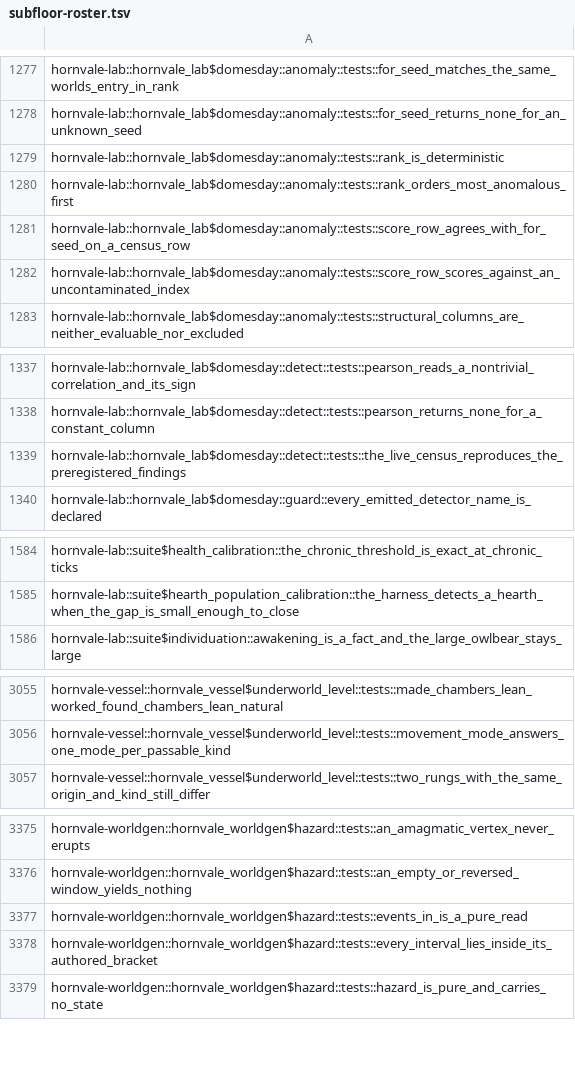
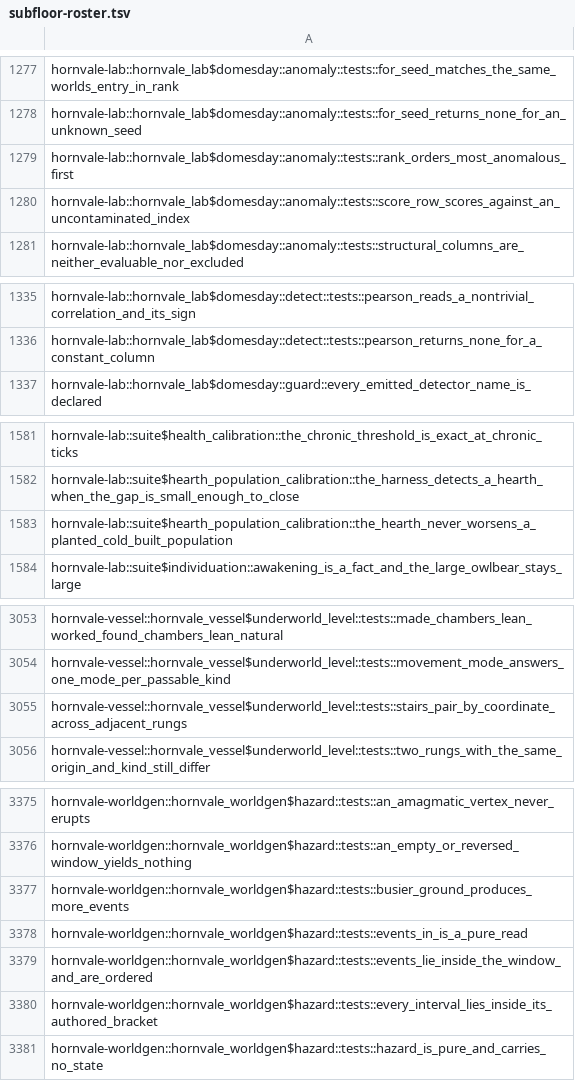
Before and after one commit to hornvale/hornvale, a TSV file: docs/timings/subfloor-roster.tsv, drawn as a sheet; only a part is shown, gaps mark what is left out; the diff covers the shown part only.

```diff
--- a/docs/timings/subfloor-roster.tsv
+++ b/docs/timings/subfloor-roster.tsv
@@ -1278,5 +1278,3 @@ hornvale-lab::hornvale_lab$domesday::anomaly::tests::for_seed_matches_the_same_w
 hornvale-lab::hornvale_lab$domesday::anomaly::tests::for_seed_returns_none_for_an_unknown_seed
-hornvale-lab::hornvale_lab$domesday::anomaly::tests::rank_is_deterministic
 hornvale-lab::hornvale_lab$domesday::anomaly::tests::rank_orders_most_anomalous_first
-hornvale-lab::hornvale_lab$domesday::anomaly::tests::score_row_agrees_with_for_seed_on_a_census_row
 hornvale-lab::hornvale_lab$domesday::anomaly::tests::score_row_scores_against_an_uncontaminated_index
@@ -1338,3 +1336,2 @@ hornvale-lab::hornvale_lab$domesday::detect::tests::pearson_reads_a_nontrivial_c
 hornvale-lab::hornvale_lab$domesday::detect::tests::pearson_returns_none_for_a_constant_column
-hornvale-lab::hornvale_lab$domesday::detect::tests::the_live_census_reproduces_the_preregistered_findings
 hornvale-lab::hornvale_lab$domesday::guard::every_emitted_detector_name_is_declared
@@ -1585,2 +1582,3 @@ hornvale-lab::suite$health_calibration::the_chronic_threshold_is_exact_at_chroni
 hornvale-lab::suite$hearth_population_calibration::the_harness_detects_a_hearth_when_the_gap_is_small_enough_to_close
+hornvale-lab::suite$hearth_population_calibration::the_hearth_never_worsens_a_planted_cold_built_population
 hornvale-lab::suite$individuation::awakening_is_a_fact_and_the_large_owlbear_stays_large
@@ -3056,2 +3054,3 @@ hornvale-vessel::hornvale_vessel$underworld_level::tests::made_chambers_lean_wor
 hornvale-vessel::hornvale_vessel$underworld_level::tests::movement_mode_answers_one_mode_per_passable_kind
+hornvale-vessel::hornvale_vessel$underworld_level::tests::stairs_pair_by_coordinate_across_adjacent_rungs
 hornvale-vessel::hornvale_vessel$underworld_level::tests::two_rungs_with_the_same_origin_and_kind_still_differ
@@ -3376,3 +3376,5 @@ hornvale-worldgen::hornvale_worldgen$hazard::tests::an_amagmatic_vertex_never_er
 hornvale-worldgen::hornvale_worldgen$hazard::tests::an_empty_or_reversed_window_yields_nothing
+hornvale-worldgen::hornvale_worldgen$hazard::tests::busier_ground_produces_more_events
 hornvale-worldgen::hornvale_worldgen$hazard::tests::events_in_is_a_pure_read
+hornvale-worldgen::hornvale_worldgen$hazard::tests::events_lie_inside_the_window_and_are_ordered
 hornvale-worldgen::hornvale_worldgen$hazard::tests::every_interval_lies_inside_its_authored_bracket
```
Also changed, not shown: 3 added rows and 1 removed row elsewhere in this file, docs/timings/test-baseline-lefford.tsv, 1 other file.
